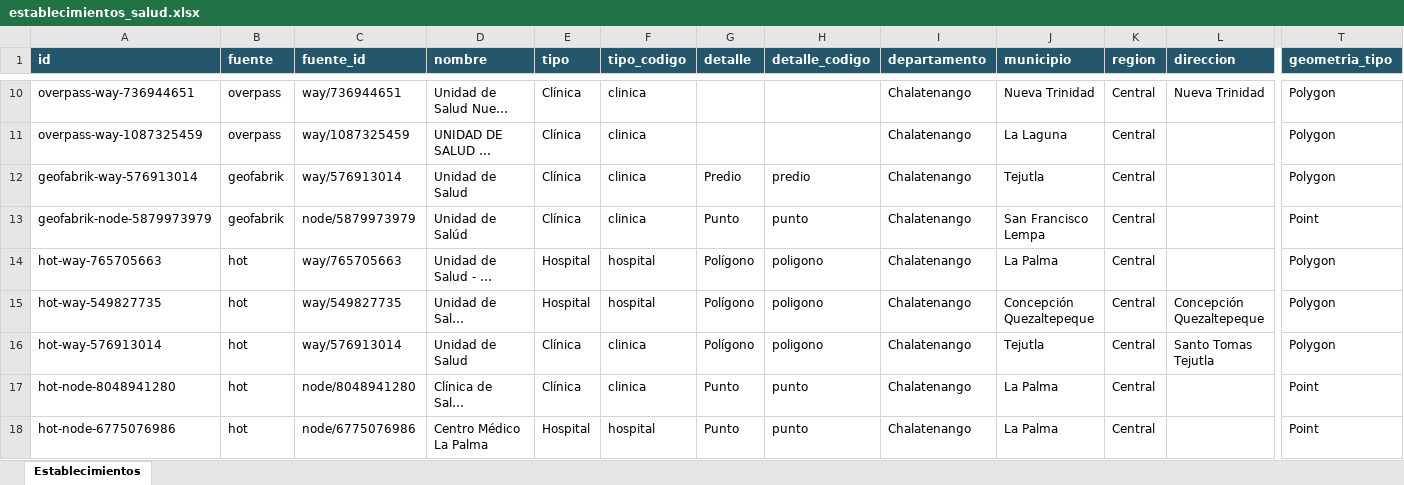
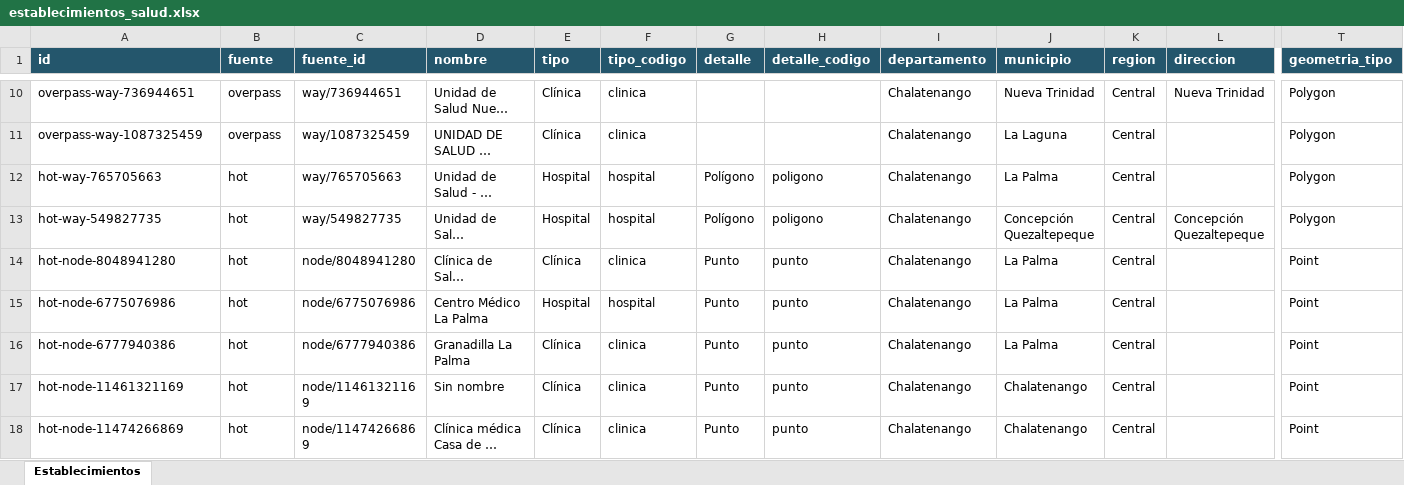
Before and after one commit to Hean0364/gis-unidades-salud, an Excel workbook: data/por_departamento/Chalatenango/establecimientos_salud.xlsx, sheet Establecimientos, drawn as a sheet; only a part is shown, gaps mark what is left out; the shorter side is filled out with more unchanged rows; long unchanged cells end in …; values as stored, in another font and other column widths than the file's, no borders; rows hold the shown columns only; the diff names each change by its address in the sheet, - before the commit and + after, or states it on an @@ line.

```diff
--- a/data/por_departamento/Chalatenango/establecimientos_salud.xlsx (sheet Establecimientos)
+++ b/data/por_departamento/Chalatenango/establecimientos_salud.xlsx (sheet Establecimientos)
-row 12: geofabrik-way-576913014 | geofabrik | way/576913014 | Unidad de Salud | Clínica | clinica | Predio | predio | Chalatenango | Tejutla | Central |  | Polygon
-row 13: geofabrik-node-5879973979 | geofabrik | node/5879973979 | Unidad de Salúd | Clínica | clinica | Punto | punto | Chalatenango | San Francisco Lempa | Central |  | Point
-row 16: hot-way-576913014 | hot | way/576913014 | Unidad de Salud | Clínica | clinica | Polígono | poligono | Chalatenango | Tejutla | Central | Santo Tomas Tejutla | Polygon
```
Also changed, not shown: data/por_departamento/Cuscatlán/establecimientos_salud.xlsx, data/por_departamento/La Unión/establecimientos_salud.xlsx, 30 other files.
